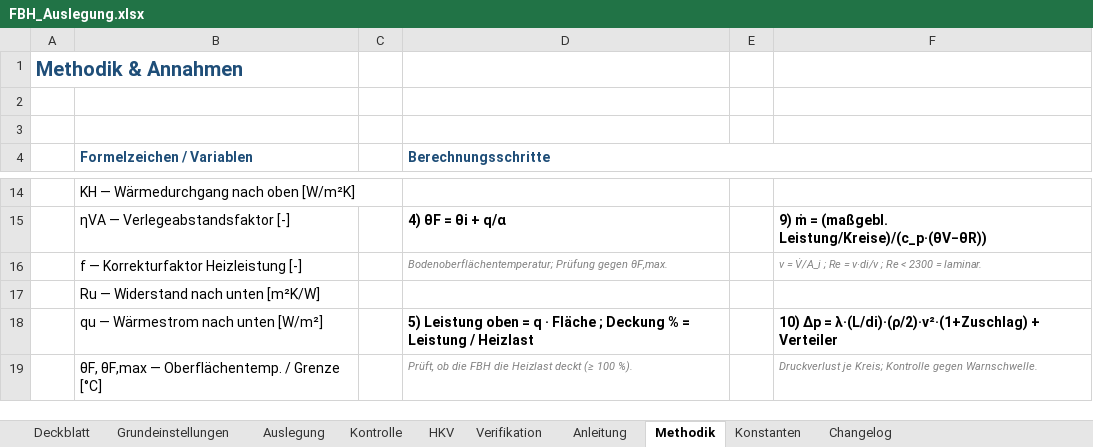
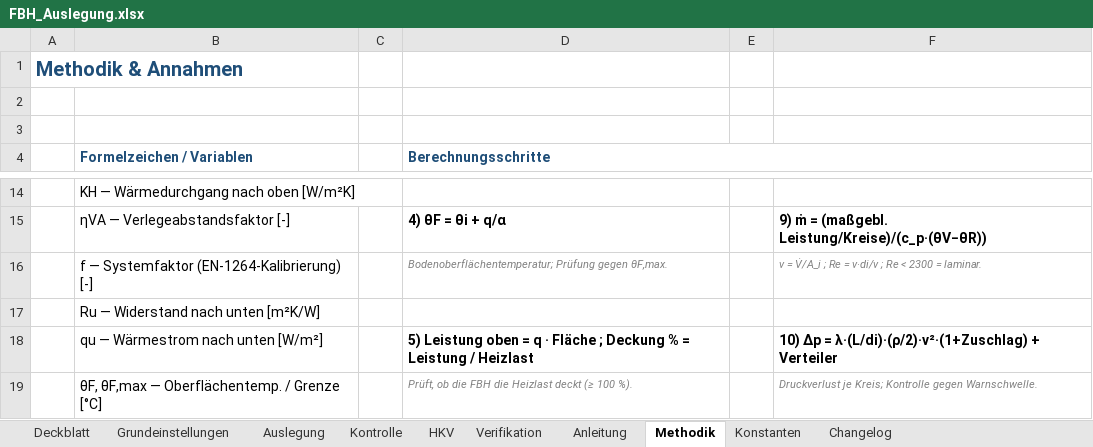
Before and after one commit to diffad/agnFBHExcel, an Excel workbook: FBH_Auslegung.xlsx, sheet Methodik, drawn as a sheet; only a part is shown, gaps mark what is left out; values as stored, in another font and other column widths than the file's, no borders; charts and pictures not drawn; the diff names each change by its address in the sheet, - before the commit and + after, or states it on an @@ line.

```diff
--- a/FBH_Auslegung.xlsx (sheet Methodik)
+++ b/FBH_Auslegung.xlsx (sheet Methodik)
-B16 (Formelzeichen / Variablen): f — Korrekturfaktor Heizleistung [-]
+B16 (Formelzeichen / Variablen): f — Systemfaktor (EN-1264-Kalibrierung) [-]
```
Also changed, not shown: sheet Verifikation, sheet Changelog, sheet Deckblatt, sheet Anleitung, 1 other file.
